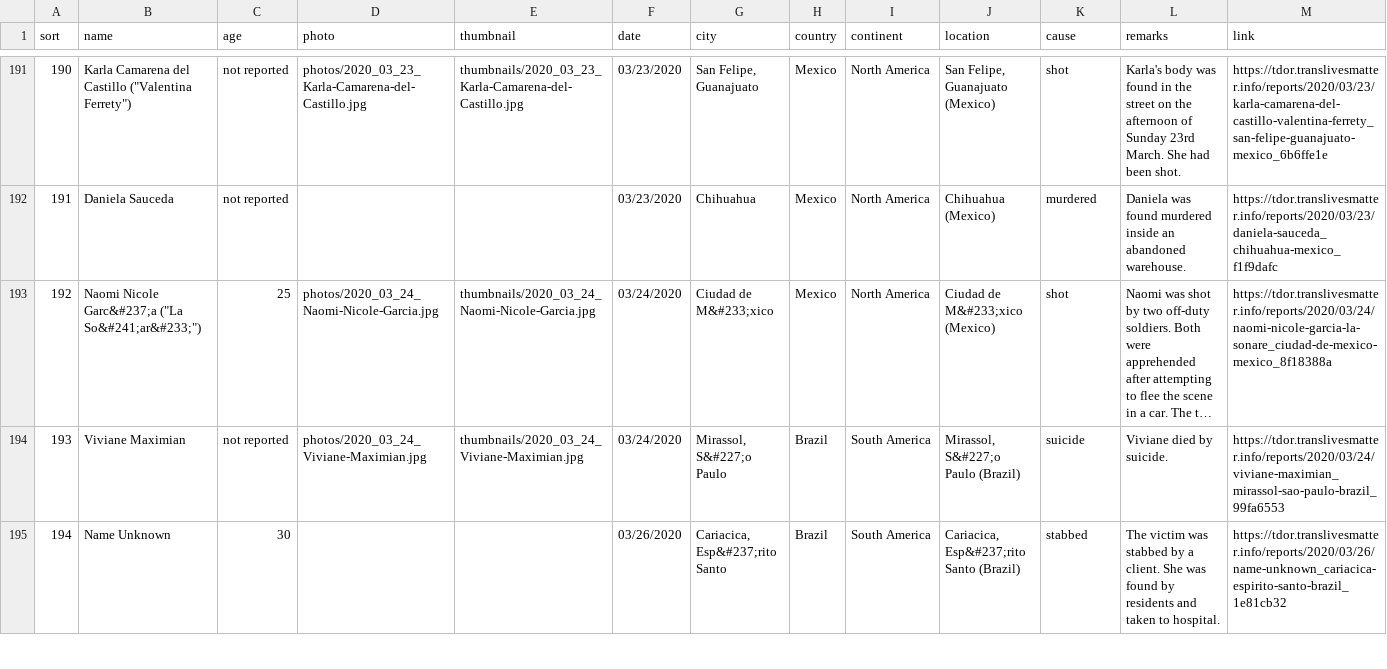
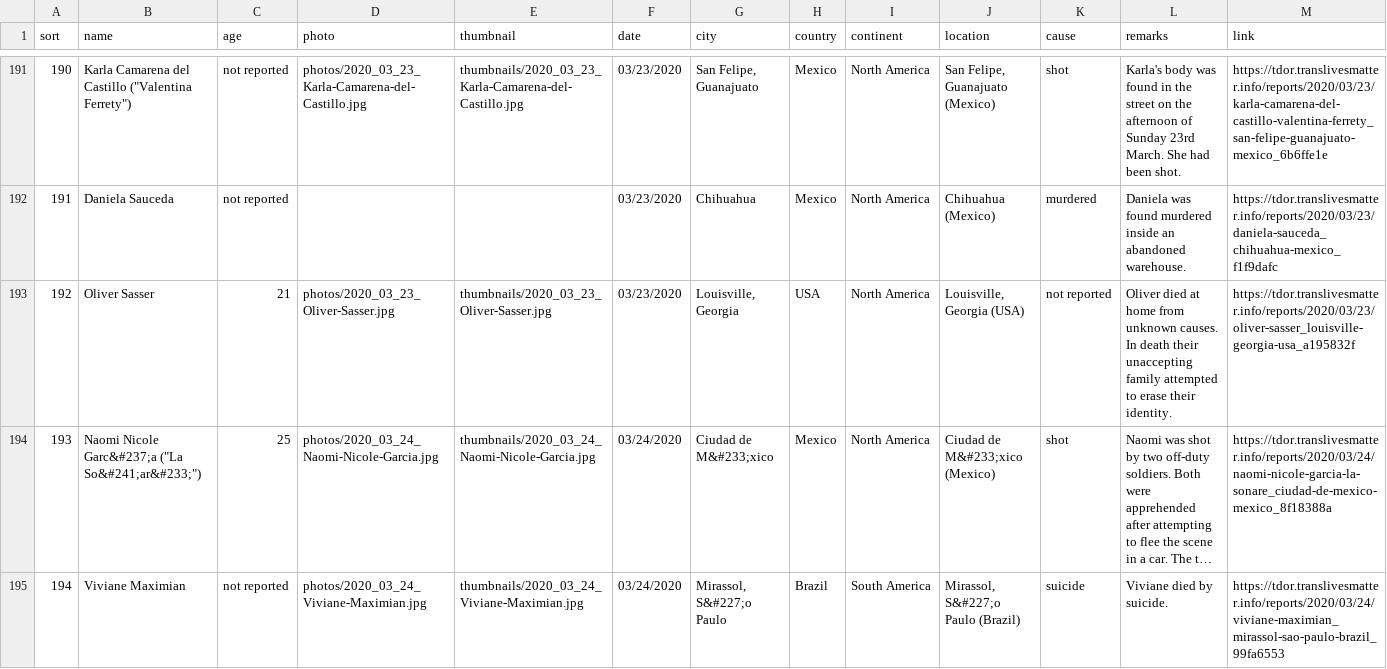
Before and after one commit to GaytaScience/TDoR-Histogram-Data-Visualization, a CSV file: data/2020/tdor2020_cln.csv, drawn as a sheet; only a part is shown, gaps mark what is left out; the shorter side is filled out with more unchanged rows; long unchanged cells end in …; addresses are those after the commit; the diff covers the shown part only; the diff names each change by its address in the sheet, - before the commit and + after, or states it on an @@ line.

Commit message:
Updated data

```diff
--- a/data/2020/tdor2020_cln.csv
+++ b/data/2020/tdor2020_cln.csv
+row 193: 192 | Oliver Sasser | 21 | photos/2020_03_23_Oliver-Sasser.jpg | thumbnails/2020_03_23_Oliver-Sasser.jpg | 03/23/2020 | Louisville, Georgia | USA | North America | Louisville, Georgia (USA) | not reported | Oliver died at home from unknown causes. In death their unaccepting family attempted to erase their identity. | https://tdor.translivesmatter.info/reports/2020/03/23/oliver-sasser_louisville-georgia-usa_a195832f
@@ column A (sort) renumbered from row 194 down @@
```
Also changed, not shown: 1 added row elsewhere in this file, 1 other file.
